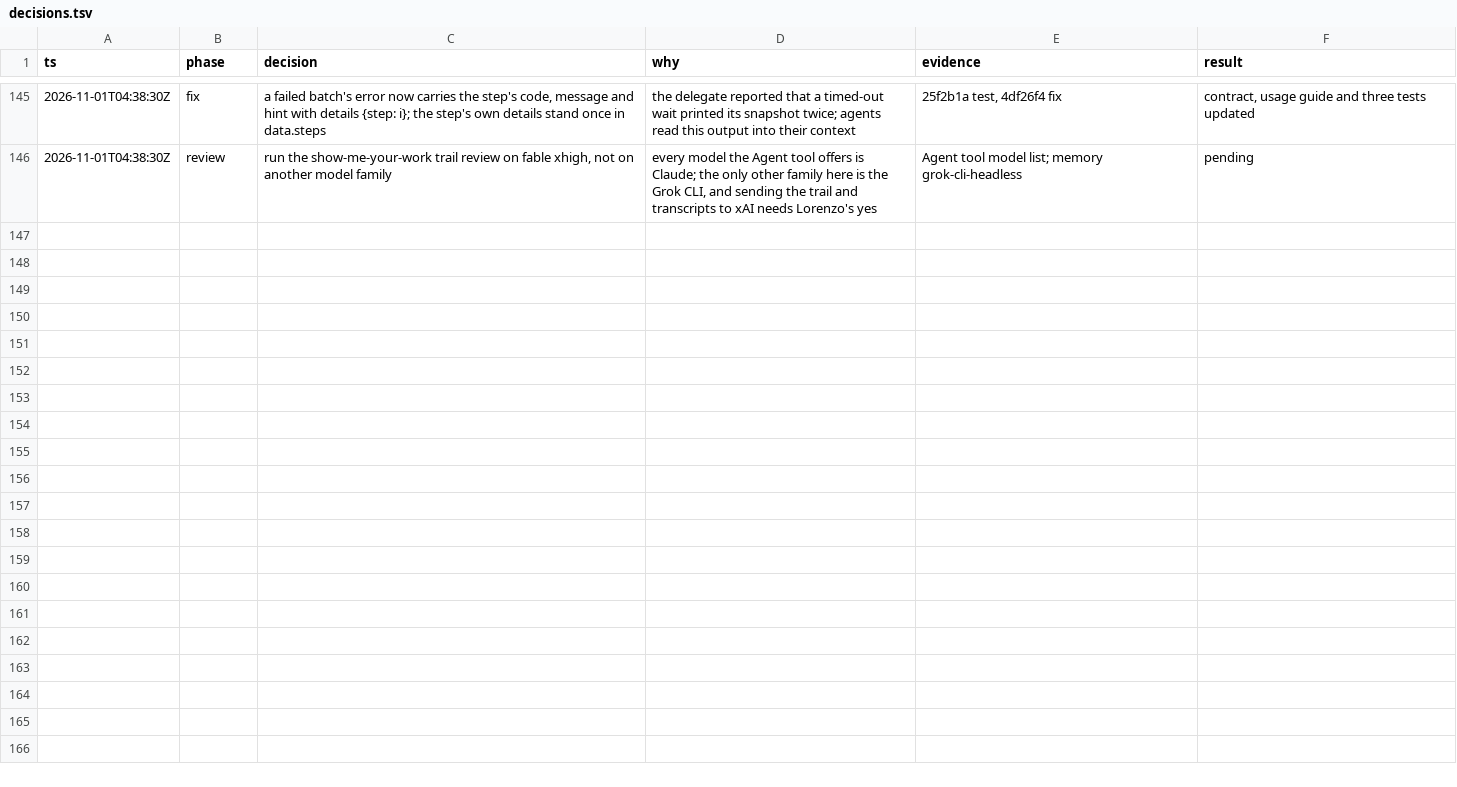
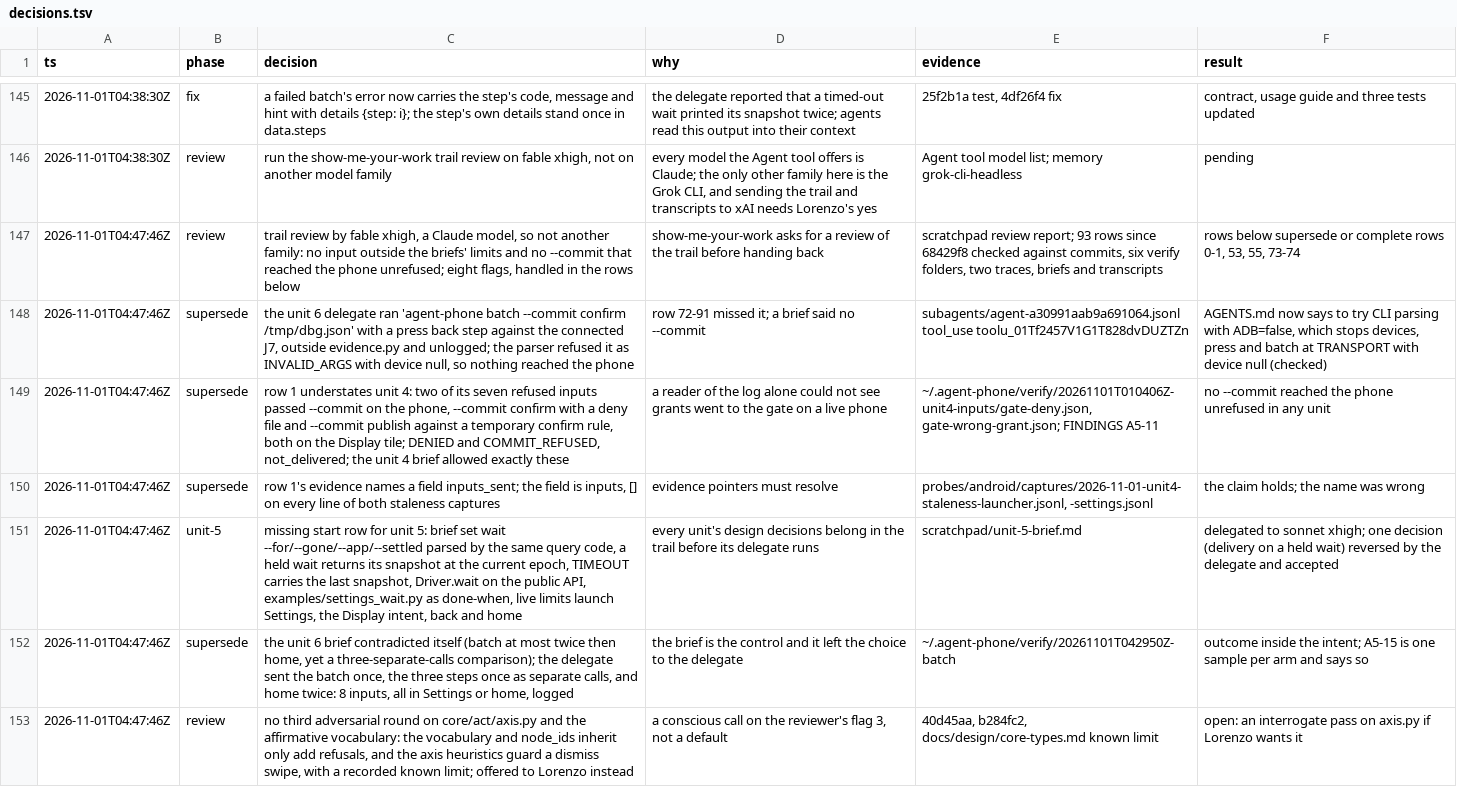
Before and after one commit to lurenss/agent-phone, a TSV file: decisions.tsv, drawn as a sheet; only a part is shown, gaps mark what is left out; the diff names each change by its address in the sheet, - before the commit and + after, or states it on an @@ line.

```diff
--- a/decisions.tsv
+++ b/decisions.tsv
+row 147: 2026-11-01T04:47:46Z | review | trail review by fable xhigh, a Claude model, so not another family: no input outside the briefs' limits and no --commit that reached the phone unrefused; eight flags, handled in the rows below | show-me-your-work asks for a review of the trail before handing back | scratchpad review report; 93 rows since 68429f8 checked against commits, six verify folders, two traces, briefs and transcripts | rows below supersede or complete rows 0-1, 53, 55, 73-74
+row 148: 2026-11-01T04:47:46Z | supersede | the unit 6 delegate ran 'agent-phone batch --commit confirm /tmp/dbg.json' with a press back step against the connected J7, outside evidence.py and unlogged; the parser refused it as INVALID_ARGS with device null, so nothing reached the phone | row 72-91 missed it; a brief said no --commit | subagents/agent-a30991aab9a691064.jsonl tool_use toolu_01Tf2457V1G1T828dvDUZTZn | AGENTS.md now says to try CLI parsing with ADB=false, which stops devices, press and batch at TRANSPORT with device null (checked)
+row 149: 2026-11-01T04:47:46Z | supersede | row 1 understates unit 4: two of its seven refused inputs passed --commit on the phone, --commit confirm with a deny file and --commit publish against a temporary confirm rule, both on the Display tile; DENIED and COMMIT_REFUSED, not_delivered; the unit 4 brief allowed exactly these | a reader of the log alone could not see grants went to the gate on a live phone | ~/.agent-phone/verify/20261101T010406Z-unit4-inputs/gate-deny.json, gate-wrong-grant.json; FINDINGS A5-11 | no --commit reached the phone unrefused in any unit
+row 150: 2026-11-01T04:47:46Z | supersede | row 1's evidence names a field inputs_sent; the field is inputs, [] on every line of both staleness captures | evidence pointers must resolve | probes/android/captures/2026-11-01-unit4-staleness-launcher.jsonl, -settings.jsonl | the claim holds; the name was wrong
+row 151: 2026-11-01T04:47:46Z | unit-5 | missing start row for unit 5: brief set wait --for/--gone/--app/--settled parsed by the same query code, a held wait returns its snapshot at the current epoch, TIMEOUT carries the last snapshot, Driver.wait on the public API, examples/settings_wait.py as done-when, live limits launch Settings, the Display intent, back and home | every unit's design decisions belong in the trail before its delegate runs | scratchpad/unit-5-brief.md | delegated to sonnet xhigh; one decision (delivery on a held wait) reversed by the delegate and accepted
+row 152: 2026-11-01T04:47:46Z | supersede | the unit 6 brief contradicted itself (batch at most twice then home, yet a three-separate-calls comparison); the delegate sent the batch once, the three steps once as separate calls, and home twice: 8 inputs, all in Settings or home, logged | the brief is the control and it left the choice to the delegate | ~/.agent-phone/verify/20261101T042950Z-batch | outcome inside the intent; A5-15 is one sample per arm and says so
+row 153: 2026-11-01T04:47:46Z | review | no third adversarial round on core/act/axis.py and the affirmative vocabulary: the vocabulary and node_ids inherit only add refusals, and the axis heuristics guard a dismiss swipe, with a recorded known limit; offered to Lorenzo instead | a conscious call on the reviewer's flag 3, not a default | 40d45aa, b284fc2, docs/design/core-types.md known limit | open: an interrogate pass on axis.py if Lorenzo wants it
```
Also changed, not shown: 1 other file.
